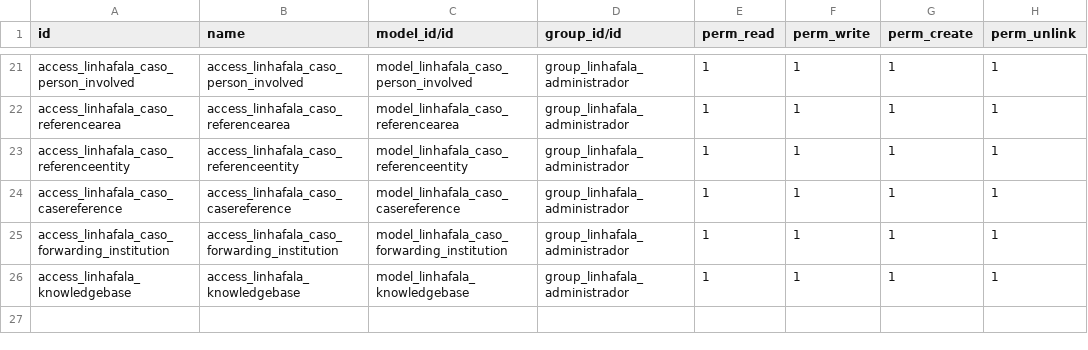
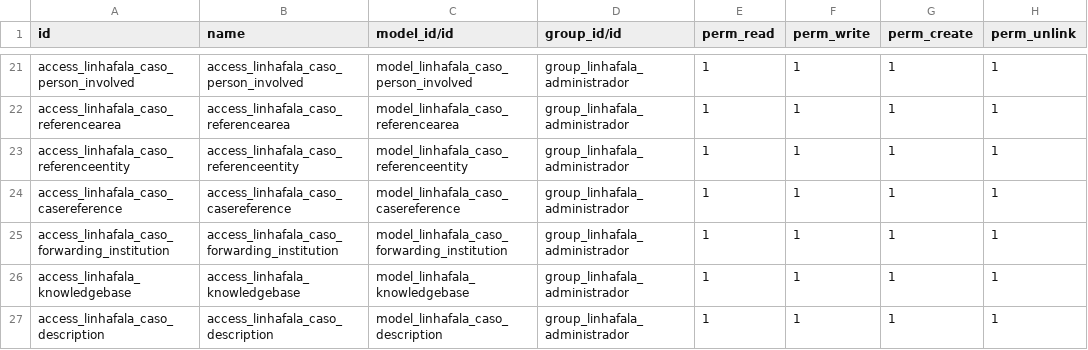
Before and after one commit to roboboinc/linhafala_odoo, a CSV file: security/ir.model.access.csv, drawn as a sheet; only a part is shown, gaps mark what is left out; the diff names each change by its address in the sheet, - before the commit and + after, or states it on an @@ line.

```diff
--- a/security/ir.model.access.csv
+++ b/security/ir.model.access.csv
+row 27: access_linhafala_caso_description | access_linhafala_caso_description | model_linhafala_caso_description | group_linhafala_administrador | 1 | 1 | 1 | 1
```
Also changed, not shown: 4 other files.
